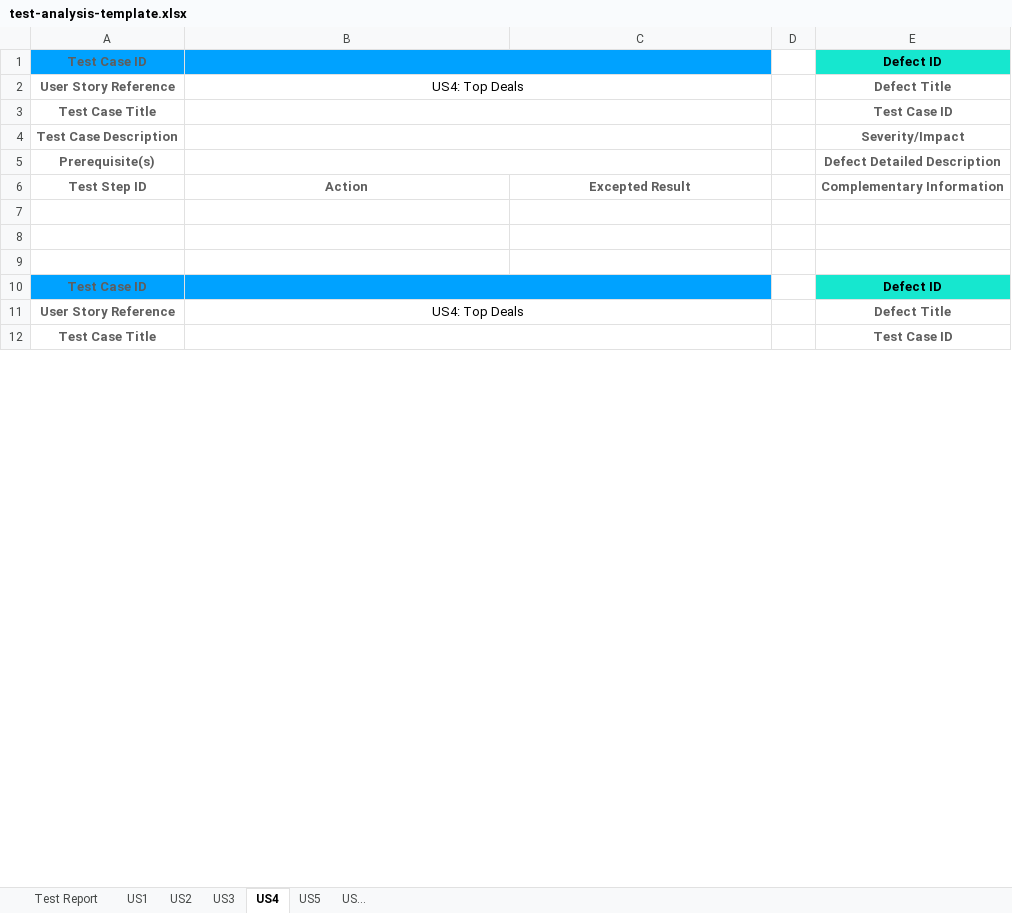
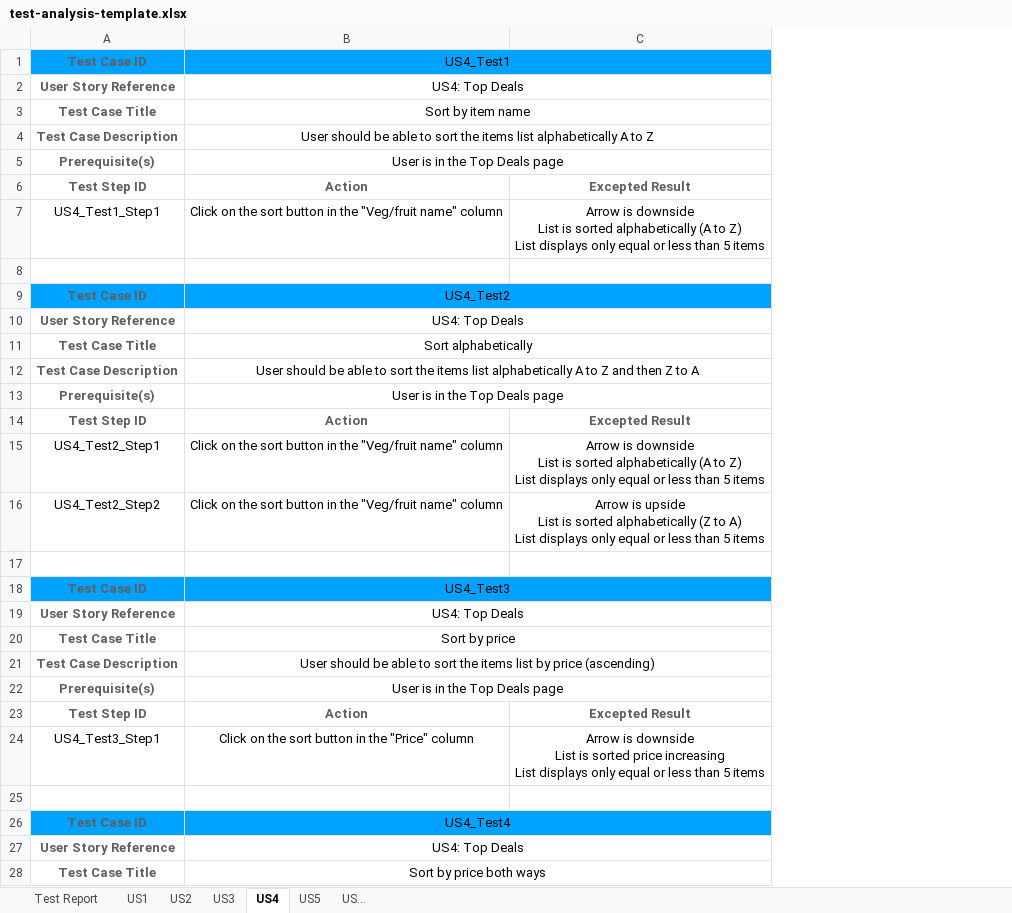
Before and after one commit to e-left/hackathon-webtesting, an Excel workbook: test-analysis/test-analysis-template.xlsx, sheet US4, drawn as a sheet; only a part is shown; values as stored, in another font and other column widths than the file's, no borders; removed rows and columns are numbered as before the commit, all else as after; ↵ is a line break in a cell; the diff covers the shown part only; the diff names each change by its address in the sheet, - before the commit and + after, or states it on an @@ line.

Commit message:
Add more analysis stuff

```diff
--- a/test-analysis/test-analysis-template.xlsx (sheet US4)
+++ b/test-analysis/test-analysis-template.xlsx (sheet US4)
-column D, empty
-column E, rows 1-12: Defect ID | Defect Title | Test Case ID | Severity/Impact | Defect Detailed Description | Complementary Information |  |  |  | Defect ID | Defect Title | Test Case ID
-B1: (empty)
+B1: US4_Test1
-B3: (empty)
+B3: Sort by item name
-B4: (empty)
+B4: User should be able to sort the items list alphabetically A to Z
-B5: (empty)
+B5: User is in the Top Deals page
+row 7: US4_Test1_Step1 | Click on the sort button in the "Veg/fruit name" column | Arrow is downside ↵ List is sorted alphabetically (A to Z) ↵ List displays only equal or less than 5 items
+row 9: Test Case ID | US4_Test2
@@ row 38 moved to row 10: User Story Reference @@
+row 11: Test Case Title | Sort alphabetically
+row 12: Test Case Description | User should be able to sort the items list alphabetically A to Z and then Z to A
+row 13: Prerequisite(s) | User is in the Top Deals page
@@ row 42 moved to row 14: Test Step ID @@
+row 15: US4_Test2_Step1 | Click on the sort button in the "Veg/fruit name" column | Arrow is downside ↵ List is sorted alphabetically (A to Z) ↵ List displays only equal or less than 5 items
+row 16: US4_Test2_Step2 | Click on the sort button in the "Veg/fruit name" column | Arrow is upside ↵ List is sorted alphabetically (Z to A) ↵ List displays only equal or less than 5 items
+row 18: Test Case ID | US4_Test3
@@ row 47 moved to row 19: User Story Reference @@
+row 20: Test Case Title | Sort by price
+row 21: Test Case Description | User should be able to sort the items list by price (ascending)
+row 22: Prerequisite(s) | User is in the Top Deals page
@@ row 51 moved to row 23: Test Step ID @@
+row 24: US4_Test3_Step1 | Click on the sort button in the "Price" column | Arrow is downside ↵ List is sorted price increasing ↵ List displays only equal or less than 5 items
-B26: (empty)
+B26: US4_Test4
-B28: (empty)
+B28: Sort by price both ways
```
Also changed, not shown: 16 added rows, 29 removed rows, 4 moved rows, 13 edited cells, cell formats and merged cells elsewhere in this sheet, sheet US3, sheet US5.
